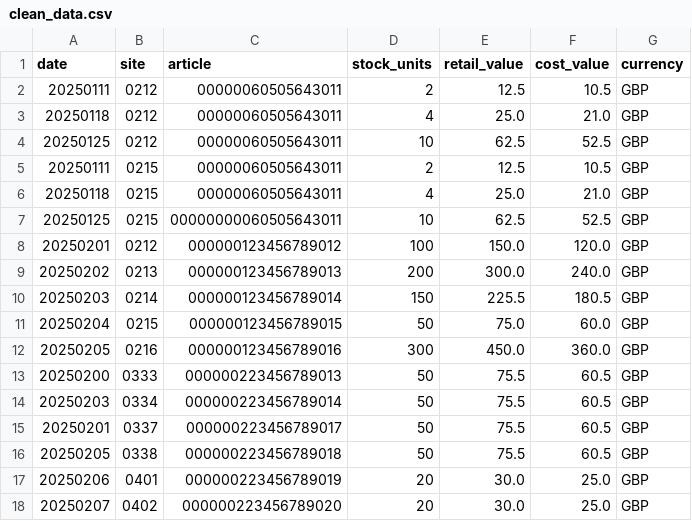
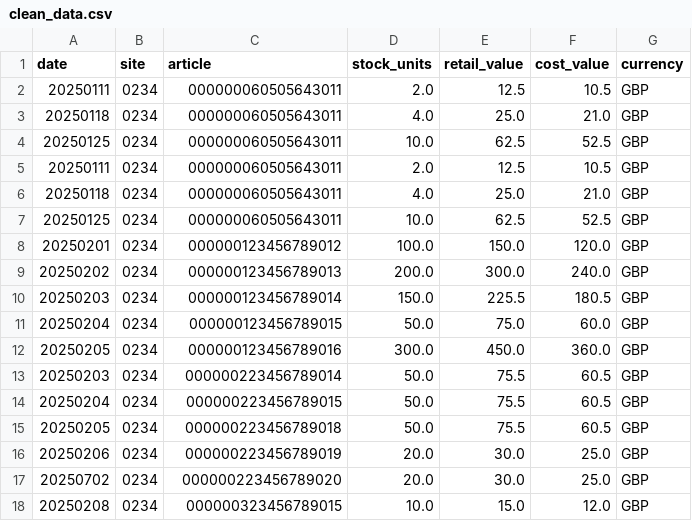
Before and after one commit to PevinAlfred/data-profiling-agent, a CSV file: outputs/clean_data.csv, drawn as a sheet; only a part is shown; the diff covers the shown part only.

```diff
--- a/outputs/clean_data.csv
+++ b/outputs/clean_data.csv
@@ -1,18 +1,18 @@
 date,site,article,stock_units,retail_value,cost_value,currency
-20250111,0212,00000060505643011,2,12.5,10.5,GBP
-20250118,0212,00000060505643011,4,25.0,21.0,GBP
-20250125,0212,00000060505643011,10,62.5,52.5,GBP
-20250111,0215,00000060505643011,2,12.5,10.5,GBP
-20250118,0215,00000060505643011,4,25.0,21.0,GBP
-20250125,0215,00000000060505643011,10,62.5,52.5,GBP
-20250201,0212,000000123456789012,100,150.0,120.0,GBP
-20250202,0213,000000123456789013,200,300.0,240.0,GBP
-20250203,0214,000000123456789014,150,225.5,180.5,GBP
-20250204,0215,000000123456789015,50,75.0,60.0,GBP
-20250205,0216,000000123456789016,300,450.0,360.0,GBP
-20250200,0333,000000223456789013,50,75.5,60.5,GBP
-20250203,0334,000000223456789014,50,75.5,60.5,GBP
-20250201,0337,000000223456789017,50,75.5,60.5,GBP
-20250205,0338,000000223456789018,50,75.5,60.5,GBP
-20250206,0401,000000223456789019,20,30.0,25.0,GBP
-20250207,0402,000000223456789020,20,30.0,25.0,GBP
+20250111,0234,000000060505643011,2.0,12.5,10.5,GBP
+20250118,0234,000000060505643011,4.0,25.0,21.0,GBP
+20250125,0234,000000060505643011,10.0,62.5,52.5,GBP
+20250111,0234,000000060505643011,2.0,12.5,10.5,GBP
+20250118,0234,000000060505643011,4.0,25.0,21.0,GBP
+20250125,0234,000000060505643011,10.0,62.5,52.5,GBP
+20250201,0234,000000123456789012,100.0,150.0,120.0,GBP
+20250202,0234,000000123456789013,200.0,300.0,240.0,GBP
+20250203,0234,000000123456789014,150.0,225.5,180.5,GBP
+20250204,0234,000000123456789015,50.0,75.0,60.0,GBP
+20250205,0234,000000123456789016,300.0,450.0,360.0,GBP
+20250203,0234,000000223456789014,50.0,75.5,60.5,GBP
+20250204,0234,000000223456789015,50.0,75.5,60.5,GBP
+20250205,0234,000000223456789018,50.0,75.5,60.5,GBP
+20250206,0234,000000223456789019,20.0,30.0,25.0,GBP
+20250702,0234,000000223456789020,20.0,30.0,25.0,GBP
+20250208,0234,000000323456789015,10.0,15.0,12.0,GBP
```
Also changed, not shown: 5 added rows, 6 removed rows and 26 edited cells elsewhere in this file, outputs/input.csv, outputs/unclean_data.csv, 9 other files.
